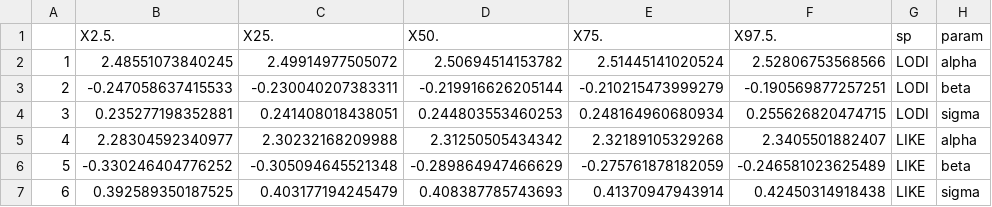
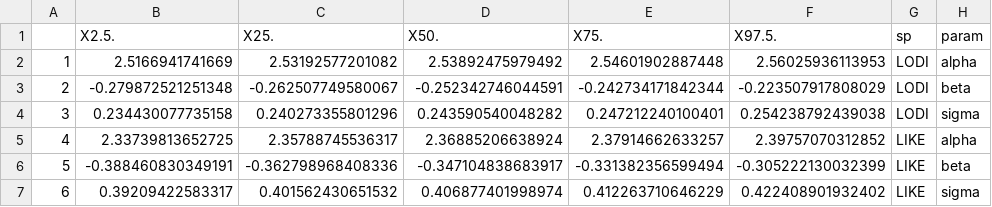
Before and after one commit to elahi/sbs_analysis, a CSV file: sbs_bayes/bayes_output/coda_quantile_pooled_lognormal_median.csv, drawn as a sheet; only a part is shown; the diff covers the shown part only.

```diff
--- a/sbs_bayes/bayes_output/coda_quantile_pooled_lognormal_median.csv
+++ b/sbs_bayes/bayes_output/coda_quantile_pooled_lognormal_median.csv
@@ -1,7 +1,7 @@
 "","X2.5.","X25.","X50.","X75.","X97.5.","sp","param"
-"1",2.48551073840245,2.49914977505072,2.50694514153782,2.51445141020524,2.52806753568566,"LODI","alpha"
-"2",-0.247058637415533,-0.230040207383311,-0.219916626205144,-0.210215473999279,-0.190569877257251,"LODI","beta"
-"3",0.235277198352881,0.241408018438051,0.244803553460253,0.248164960680934,0.255626820474715,"LODI","sigma"
-"4",2.28304592340977,2.30232168209988,2.31250505434342,2.32189105329268,2.3405501882407,"LIKE","alpha"
-"5",-0.330246404776252,-0.305094645521348,-0.289864947466629,-0.275761878182059,-0.246581023625489,"LIKE","beta"
-"6",0.392589350187525,0.403177194245479,0.408387785743693,0.41370947943914,0.42450314918438,"LIKE","sigma"
+"1",2.5166941741669,2.53192577201082,2.53892475979492,2.54601902887448,2.56025936113953,"LODI","alpha"
+"2",-0.279872521251348,-0.262507749580067,-0.252342746044591,-0.242734171842344,-0.223507917808029,"LODI","beta"
+"3",0.234430077735158,0.240273355801296,0.243590540048282,0.247212240100401,0.254238792439038,"LODI","sigma"
+"4",2.33739813652725,2.35788745536317,2.36885206638924,2.37914662633257,2.39757070312852,"LIKE","alpha"
+"5",-0.388460830349191,-0.362798968408336,-0.347104838683917,-0.331382356599494,-0.305222130032399,"LIKE","beta"
+"6",0.39209422583317,0.401562430651532,0.406877401998974,0.412263710646229,0.422408901932402,"LIKE","sigma"
```
Also changed, not shown: 15 edited cells elsewhere in this file, 6 other files.
